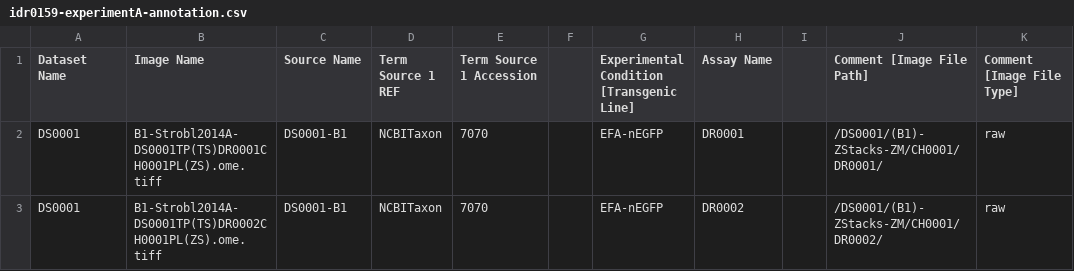
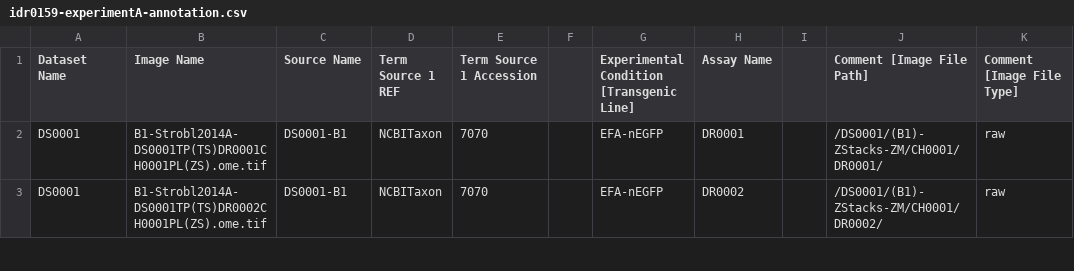
Before and after one commit to IDR/idr0159-strobl-insectlightsheet, a CSV file: experimentA/idr0159-experimentA-annotation.csv, drawn as a sheet; only a part is shown; the diff covers the shown part only; the diff names each change by its address in the sheet, - before the commit and + after, or states it on an @@ line.

Commit message:
Fix annotations again

```diff
--- a/experimentA/idr0159-experimentA-annotation.csv
+++ b/experimentA/idr0159-experimentA-annotation.csv
-B2 (Image Name): B1-Strobl2014A-DS0001TP(TS)DR0001CH0001PL(ZS).ome.tiff
+B2 (Image Name): B1-Strobl2014A-DS0001TP(TS)DR0001CH0001PL(ZS).ome.tif
-B3 (Image Name): B1-Strobl2014A-DS0001TP(TS)DR0002CH0001PL(ZS).ome.tiff
+B3 (Image Name): B1-Strobl2014A-DS0001TP(TS)DR0002CH0001PL(ZS).ome.tif
```
Also changed, not shown: 10 edited cells elsewhere in this file.
